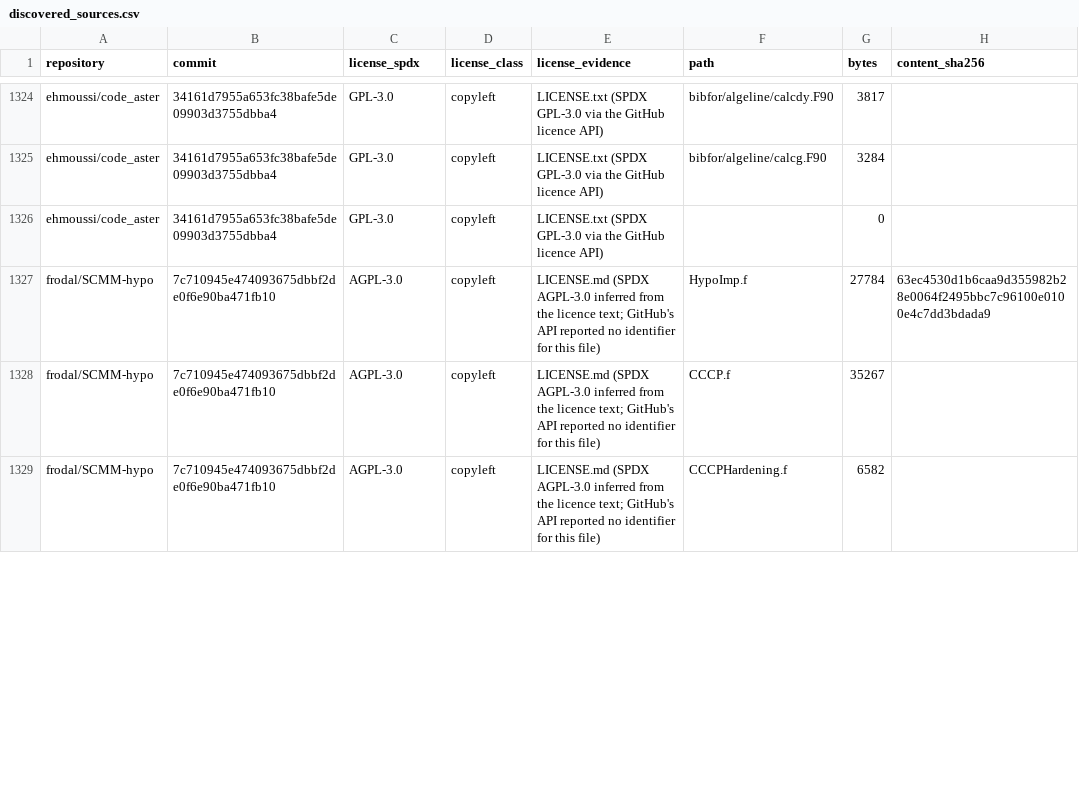
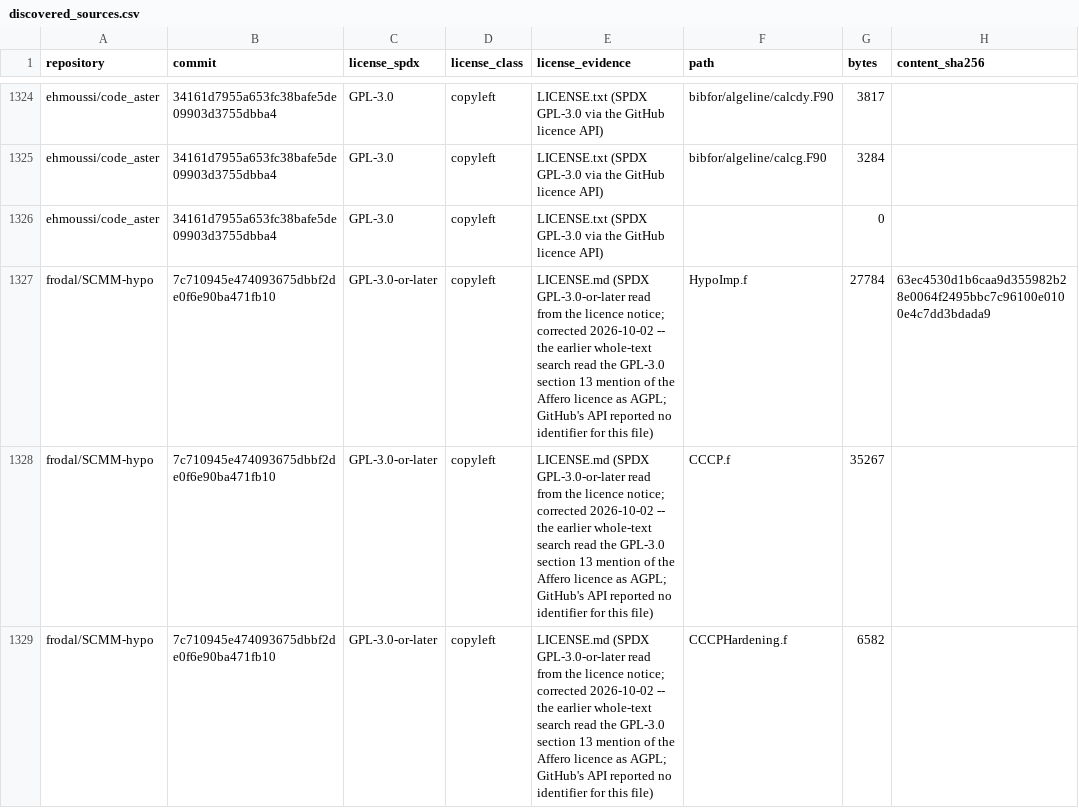
Before and after one commit to AMMS-Lab-UTSA/UMAT_source_transformation, a CSV file: paper_results/discovery/discovered_sources.csv, drawn as a sheet; only a part is shown, gaps mark what is left out; the diff covers the shown part only; the diff names each change by its address in the sheet, - before the commit and + after, or states it on an @@ line.

```diff
--- a/paper_results/discovery/discovered_sources.csv
+++ b/paper_results/discovery/discovered_sources.csv
-C1327:C1329 (license_spdx): AGPL-3.0
+C1327:C1329 (license_spdx): GPL-3.0-or-later
-E1327:E1329 (license_evidence): LICENSE.md (SPDX AGPL-3.0 inferred from the licence text; GitHub's API…
+E1327:E1329 (license_evidence): LICENSE.md (SPDX GPL-3.0-or-later read from the licence notice; corrected 2026-10-02 -- the earlier whole-text search read the GPL-3.0 section 13 mention of the Affero licence as AGPL; GitHub's API…
```
Also changed, not shown: 16 edited cells elsewhere in this file.
